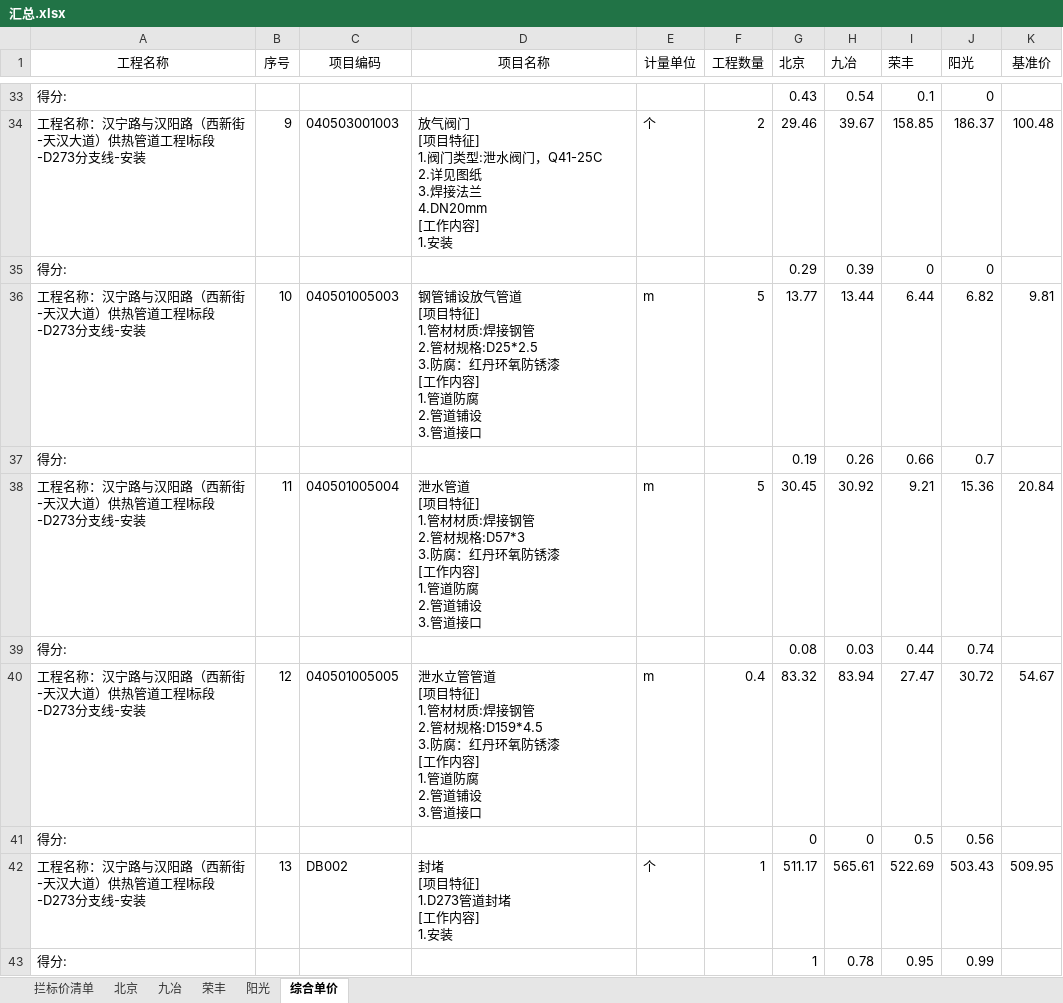
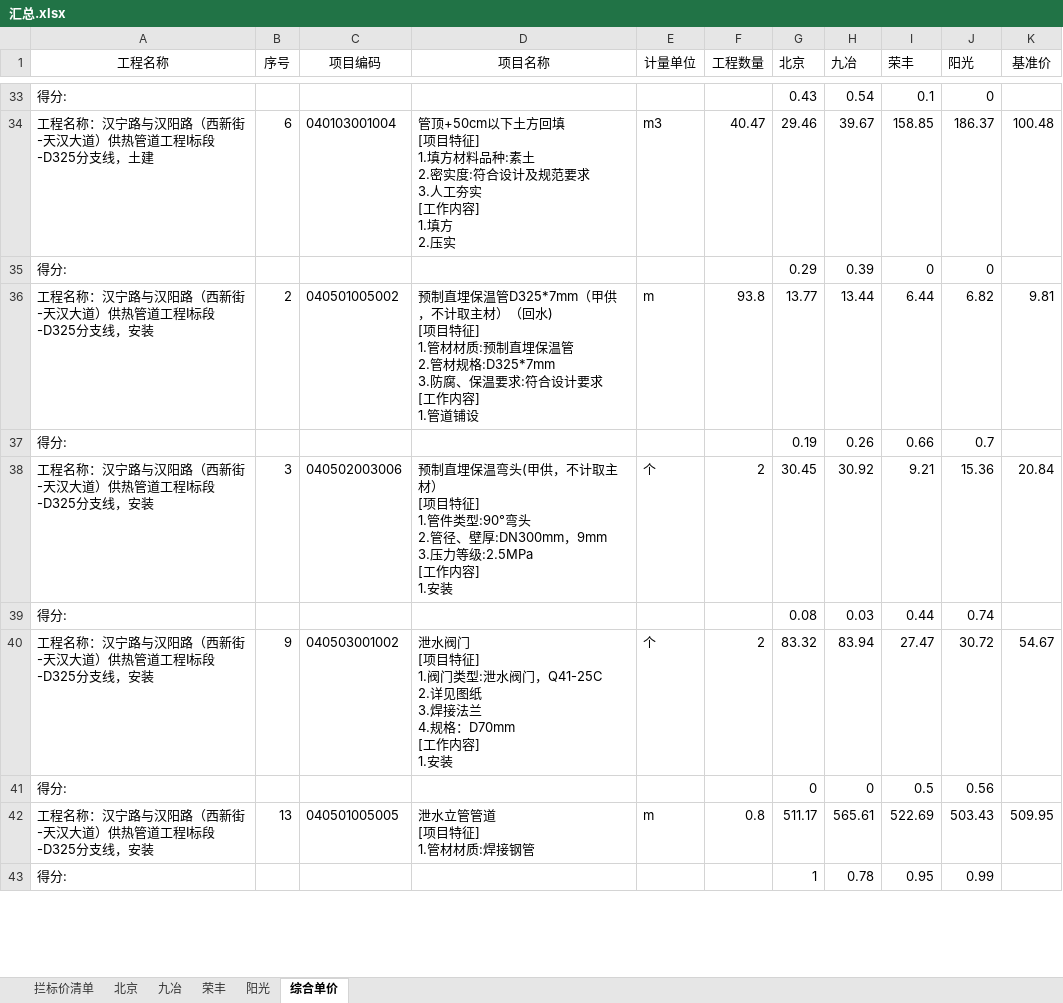
Before and after one commit to yldn/ExcelPick, an Excel workbook: IJrepo/out/production/IJrepo/汇总.xlsx, sheet 综合单价, drawn as a sheet; only a part is shown, gaps mark what is left out; values as stored, in another font and other column widths than the file's, no borders; ↵ is a line break in a cell; the diff covers the shown part only; the diff names each change by its address in the sheet, - before the commit and + after, or states it on an @@ line.

```diff
--- a/IJrepo/out/production/IJrepo/汇总.xlsx (sheet 综合单价)
+++ b/IJrepo/out/production/IJrepo/汇总.xlsx (sheet 综合单价)
-A34 (工程名称): 工程名称：汉宁路与汉阳路（西新街-天汉大道）供热管道工程Ⅰ标段-D273分支线-安装
+A34 (工程名称): 工程名称：汉宁路与汉阳路（西新街-天汉大道）供热管道工程Ⅰ标段-D325分支线，土建
-B34 (序号): 9
+B34 (序号): 6
-C34 (项目编码): 040503001003
+C34 (项目编码): 040103001004
-D34 (项目名称): 放气阀门 ↵ [项目特征] ↵ 1.阀门类型:泄水阀门，Q41-25C ↵ 2.详见图纸 ↵ 3.焊接法兰 ↵ 4.DN20mm ↵ [工作内容] ↵ 1.安装
+D34 (项目名称): 管顶+50cm以下土方回填 ↵ [项目特征] ↵ 1.填方材料品种:素土 ↵ 2.密实度:符合设计及规范要求 ↵ 3.人工夯实 ↵ [工作内容] ↵ 1.填方 ↵ 2.压实
-E34 (计量单位): 个
+E34 (计量单位): m3
-F34 (工程数量): 2
+F34 (工程数量): 40.47
-A36 (工程名称): 工程名称：汉宁路与汉阳路（西新街-天汉大道）供热管道工程Ⅰ标段-D273分支线-安装
+A36 (工程名称): 工程名称：汉宁路与汉阳路（西新街-天汉大道）供热管道工程Ⅰ标段-D325分支线，安装
-B36 (序号): 10
+B36 (序号): 2
-C36 (项目编码): 040501005003
+C36 (项目编码): 040501005002
-D36 (项目名称): 钢管铺设放气管道 ↵ [项目特征] ↵ 1.管材材质:焊接钢管 ↵ 2.管材规格:D25*2.5 ↵ 3.防腐：红丹环氧防锈漆 ↵ [工作内容] ↵ 1.管道防腐 ↵ 2.管道铺设 ↵ 3.管道接口
+D36 (项目名称): 预制直埋保温管D325*7mm（甲供，不计取主材）（回水) ↵ [项目特征] ↵ 1.管材材质:预制直埋保温管 ↵ 2.管材规格:D325*7mm ↵ 3.防腐、保温要求:符合设计要求 ↵ [工作内容] ↵ 1.管道铺设
-F36 (工程数量): 5
+F36 (工程数量): 93.8
-A38 (工程名称): 工程名称：汉宁路与汉阳路（西新街-天汉大道）供热管道工程Ⅰ标段-D273分支线-安装
+A38 (工程名称): 工程名称：汉宁路与汉阳路（西新街-天汉大道）供热管道工程Ⅰ标段-D325分支线，安装
-B38 (序号): 11
+B38 (序号): 3
-C38 (项目编码): 040501005004
+C38 (项目编码): 040502003006
-D38 (项目名称): 泄水管道 ↵ [项目特征] ↵ 1.管材材质:焊接钢管 ↵ 2.管材规格:D57*3 ↵ 3.防腐：红丹环氧防锈漆 ↵ [工作内容] ↵ 1.管道防腐 ↵ 2.管道铺设 ↵ 3.管道接口
+D38 (项目名称): 预制直埋保温弯头(甲供，不计取主材） ↵ [项目特征] ↵ 1.管件类型:90°弯头 ↵ 2.管径、壁厚:DN300mm，9mm ↵ 3.压力等级:2.5MPa ↵ [工作内容] ↵ 1.安装
-E38 (计量单位): m
+E38 (计量单位): 个
-F38 (工程数量): 5
+F38 (工程数量): 2
-A40 (工程名称): 工程名称：汉宁路与汉阳路（西新街-天汉大道）供热管道工程Ⅰ标段-D273分支线-安装
+A40 (工程名称): 工程名称：汉宁路与汉阳路（西新街-天汉大道）供热管道工程Ⅰ标段-D325分支线，安装
-B40 (序号): 12
+B40 (序号): 9
-C40 (项目编码): 040501005005
+C40 (项目编码): 040503001002
-D40 (项目名称): 泄水立管管道 ↵ [项目特征] ↵ 1.管材材质:焊接钢管 ↵ 2.管材规格:D159*4.5 ↵ 3.防腐：红丹环氧防锈漆 ↵ [工作内容] ↵ 1.管道防腐 ↵ 2.管道铺设 ↵ 3.管道接口
+D40 (项目名称): 泄水阀门 ↵ [项目特征] ↵ 1.阀门类型:泄水阀门，Q41-25C ↵ 2.详见图纸 ↵ 3.焊接法兰 ↵ 4.规格：D70mm ↵ [工作内容] ↵ 1.安装
-E40 (计量单位): m
+E40 (计量单位): 个
-F40 (工程数量): 0.4
+F40 (工程数量): 2
-A42 (工程名称): 工程名称：汉宁路与汉阳路（西新街-天汉大道）供热管道工程Ⅰ标段-D273分支线-安装
+A42 (工程名称): 工程名称：汉宁路与汉阳路（西新街-天汉大道）供热管道工程Ⅰ标段-D325分支线，安装
-C42 (项目编码): DB002
+C42 (项目编码): 040501005005
-D42 (项目名称): 封堵 ↵ [项目特征] ↵ 1.D273管道封堵 ↵ [工作内容] ↵ 1.安装
+D42 (项目名称): 泄水立管管道 ↵ [项目特征] ↵ 1.管材材质:焊接钢管
-E42 (计量单位): 个
+E42 (计量单位): m
-F42 (工程数量): 1
+F42 (工程数量): 0.8
```
Also changed, not shown: 138 edited cells elsewhere in this sheet, IJrepo/src/汇总.xlsx, 3 other files.
